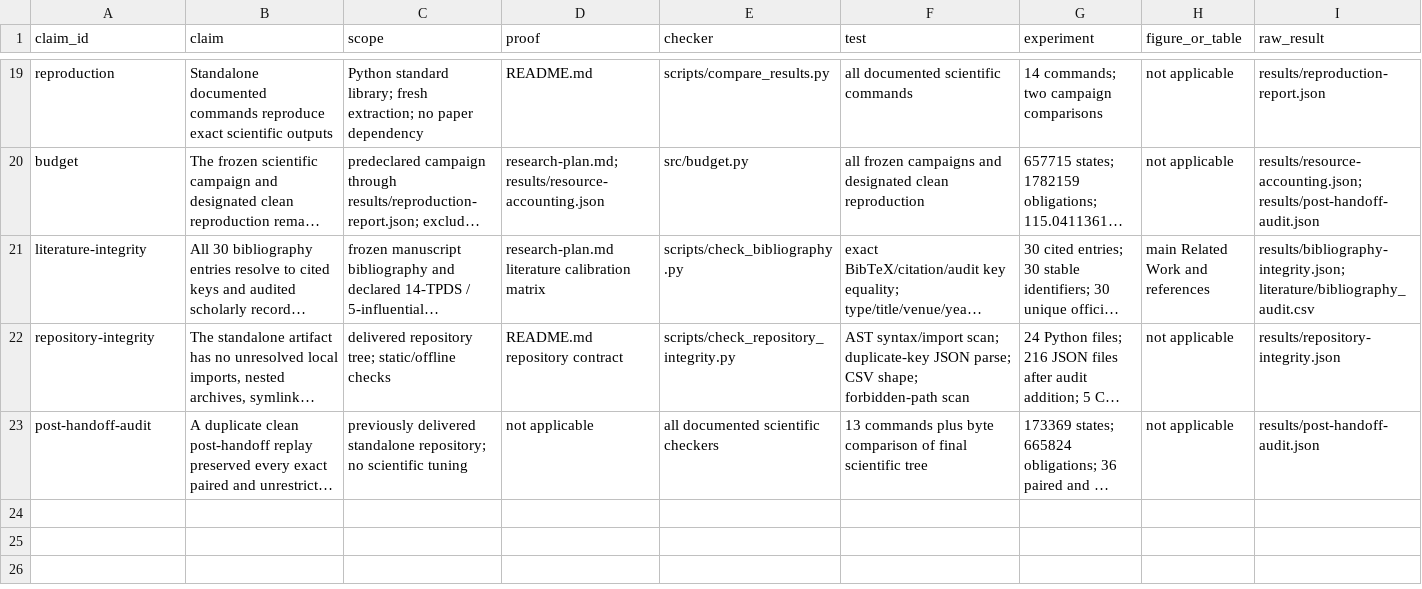
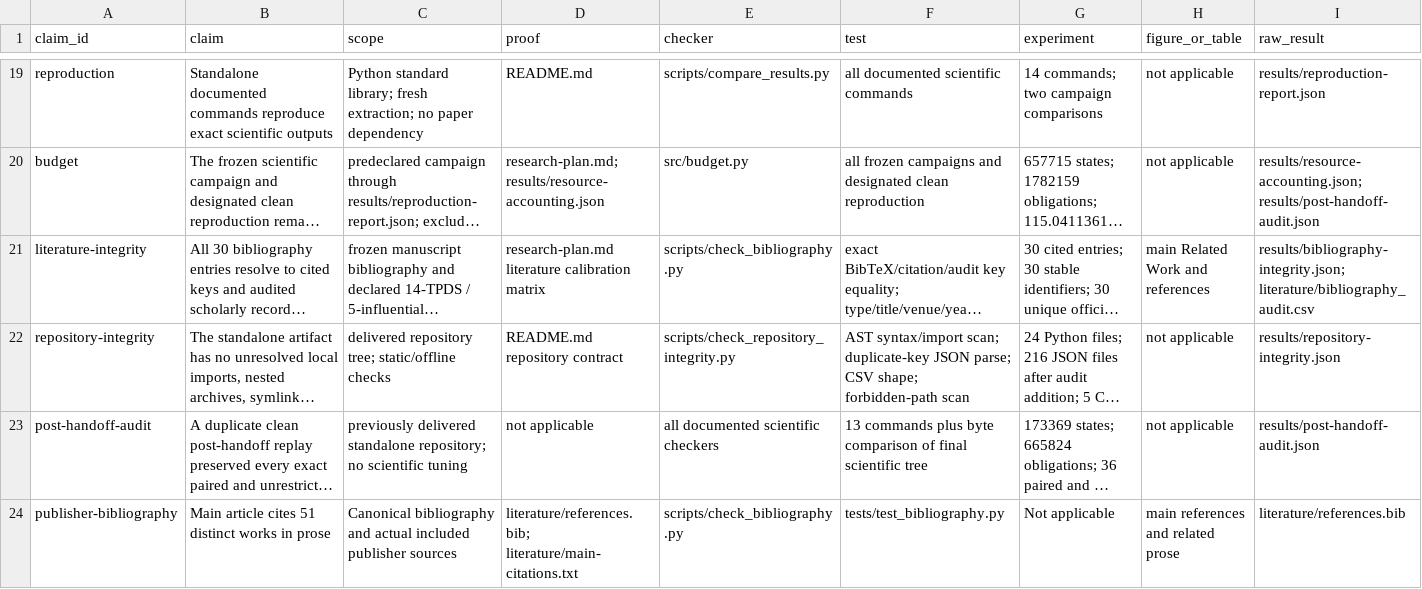
Before and after one commit to Haoyi-Zhang/PairedRounds, a CSV file: claim_evidence_ledger.csv, drawn as a sheet; only a part is shown, gaps mark what is left out; long unchanged cells end in …; rows hold the shown columns only; the diff names each change by its address in the sheet, - before the commit and + after, or states it on an @@ line.

Commit message:
Align cited literature and reproduction metadata

```diff
--- a/claim_evidence_ledger.csv
+++ b/claim_evidence_ledger.csv
+row 24: publisher-bibliography | Main article cites 51 distinct works in prose | Canonical bibliography and actual included publisher sources | literature/references.bib; literature/main-citations.txt | scripts/check_bibliography.py | tests/test_bibliography.py | Not applicable | main references and related prose | literature/references.bib
```
Also changed, not shown: 8 other files.
